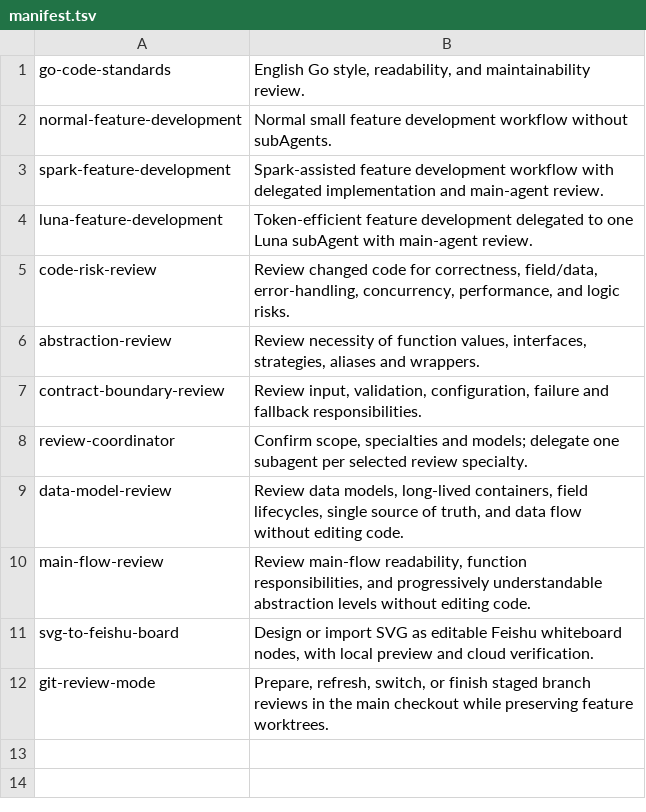
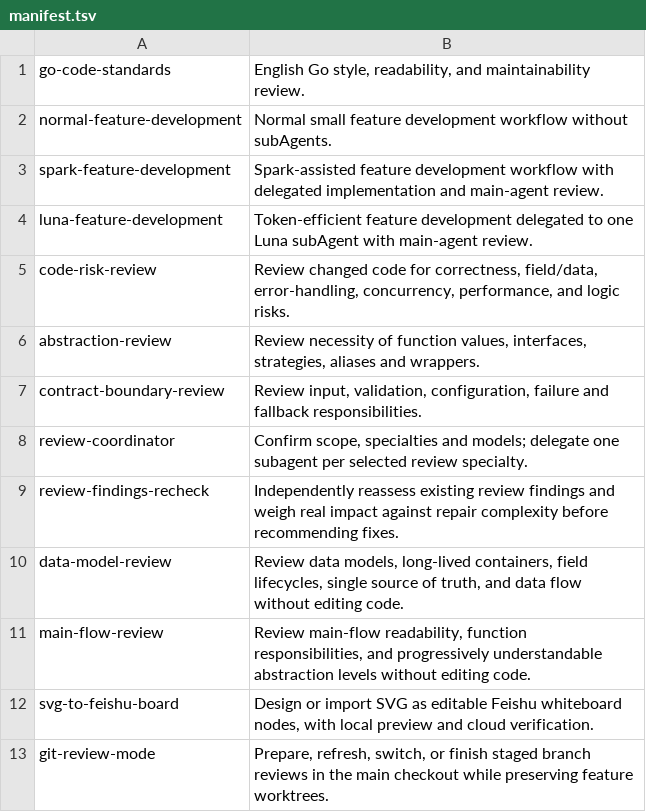
Before and after one commit to CCpro10/go-code-standards, a TSV file: skills/manifest.tsv, drawn as a sheet; the diff names each change by its address in the sheet, - before the commit and + after, or states it on an @@ line.

Commit message:
Add pragmatic review findings reassessment skill

```diff
--- a/skills/manifest.tsv
+++ b/skills/manifest.tsv
+row 9: review-findings-recheck | Independently reassess existing review findings and weigh real impact against repair complexity before recommending fixes.
```
Also changed, not shown: 4 other files.
